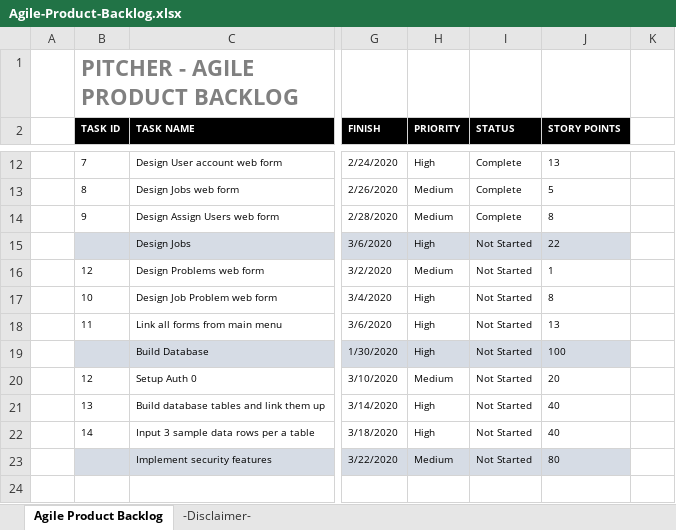
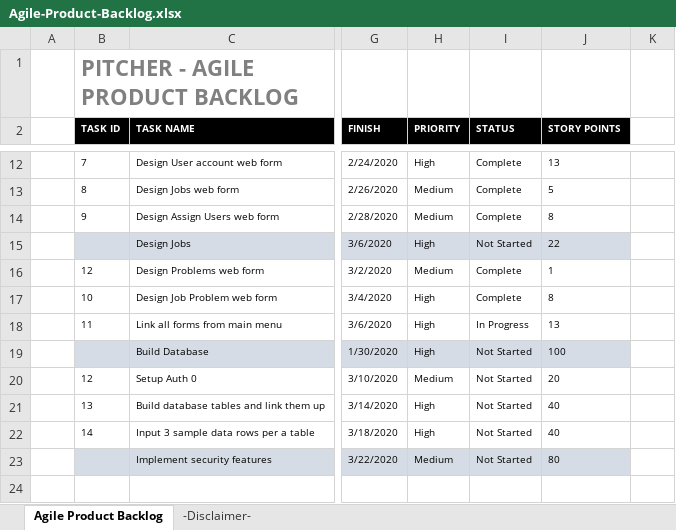
Before and after one commit to LayersOfAbstraction/Pitcher, an Excel workbook: Agile-Product-Backlog.xlsx, sheet Agile Product Backlog, drawn as a sheet; only a part is shown, gaps mark what is left out; values as stored, in another font and other column widths than the file's, no borders; the diff names each change by its address in the sheet, - before the commit and + after, or states it on an @@ line.

Commit message:
Cannot do task 11. Proceeding to 12

```diff
--- a/Agile-Product-Backlog.xlsx (sheet Agile Product Backlog)
+++ b/Agile-Product-Backlog.xlsx (sheet Agile Product Backlog)
-I16:I17 (STATUS): Not Started
+I16:I17 (STATUS): Complete
-I18 (STATUS): Not Started
+I18 (STATUS): In Progress
```
